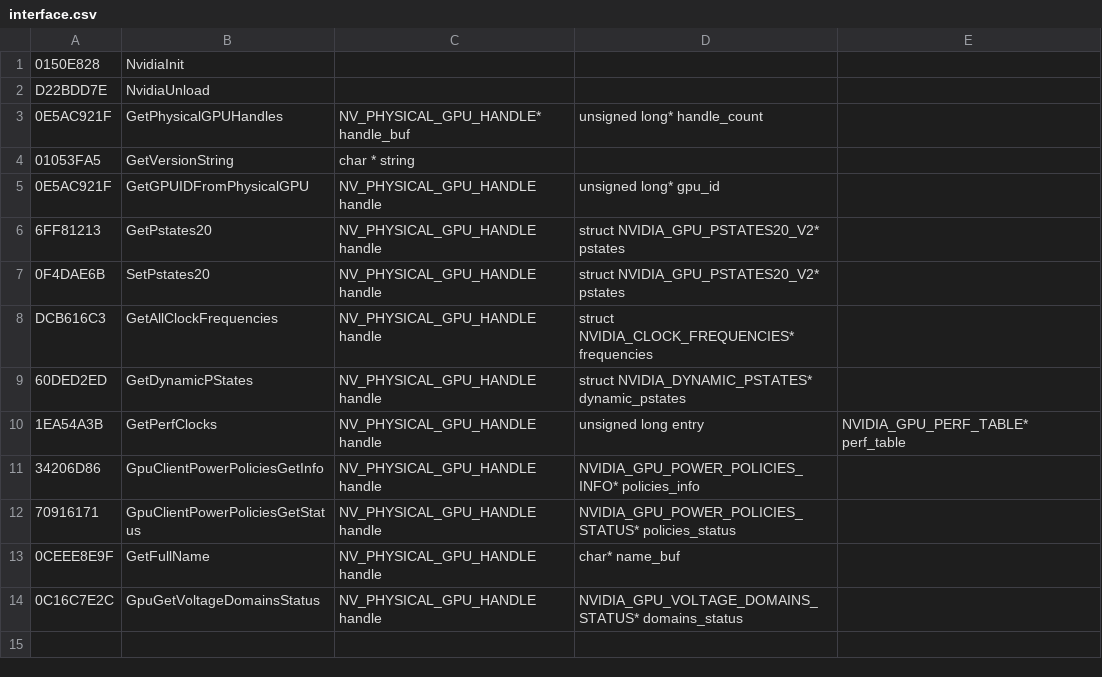
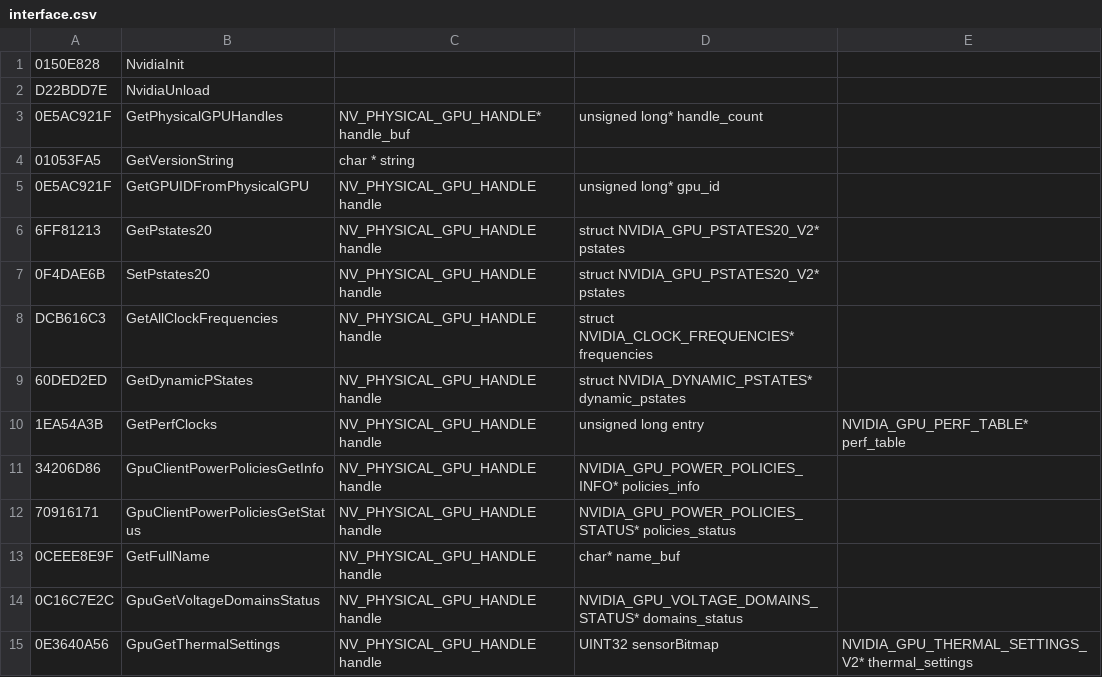
Before and after one commit to ircubic/lib_gpu, a CSV file: lib_gpu/interface.csv, drawn as a sheet; the diff names each change by its address in the sheet, - before the commit and + after, or states it on an @@ line.

```diff
--- a/lib_gpu/interface.csv
+++ b/lib_gpu/interface.csv
+row 15: 0E3640A56 | GpuGetThermalSettings | NV_PHYSICAL_GPU_HANDLE handle | UINT32 sensorBitmap | NVIDIA_GPU_THERMAL_SETTINGS_V2* thermal_settings
```
Also changed, not shown: 4 other files.
